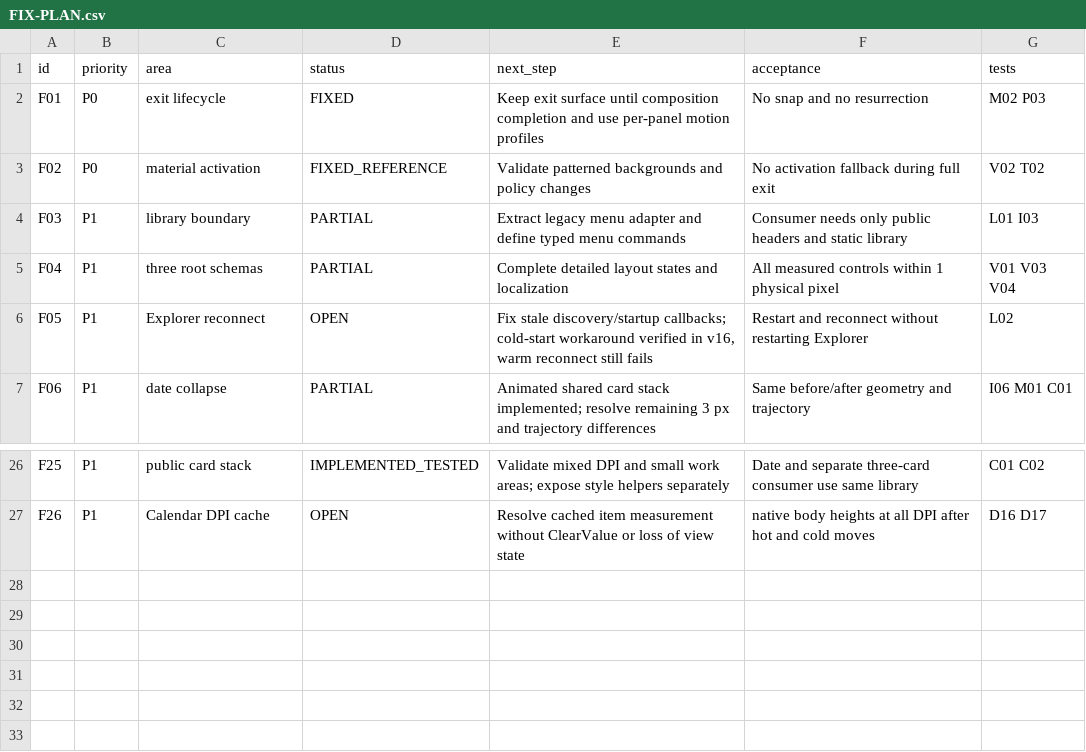
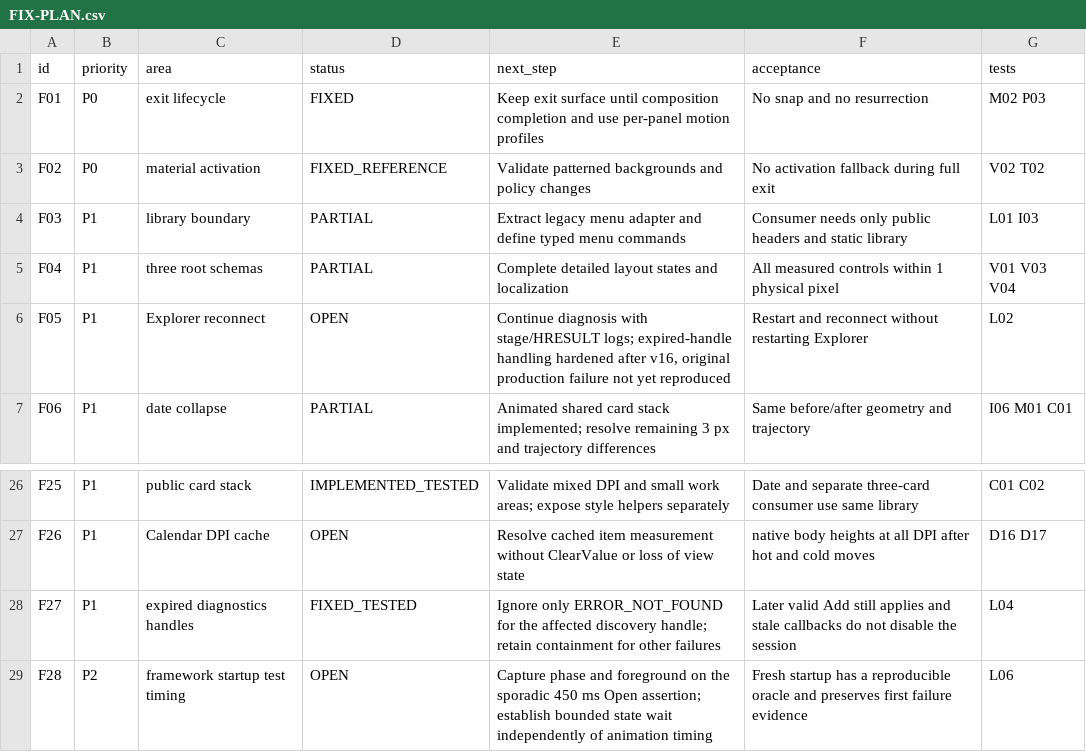
Before and after one commit to make-windows-great-again/tray-widget, a CSV file: evidence/shell-parity-26100/FIX-PLAN.csv, drawn as a sheet; only a part is shown, gaps mark what is left out.

```diff
--- a/evidence/shell-parity-26100/FIX-PLAN.csv
+++ b/evidence/shell-parity-26100/FIX-PLAN.csv
@@ -5,3 +5,3 @@
 "F04","P1","three root schemas","PARTIAL","Complete detailed layout states and localization","All measured controls within 1 physical pixel","V01 V03 V04"
-"F05","P1","Explorer reconnect","OPEN","Fix stale discovery/startup callbacks; cold-start workaround verified in v16, warm reconnect still fails","Restart and reconnect without restarting Explorer","L02"
+"F05","P1","Explorer reconnect","OPEN","Continue diagnosis with stage/HRESULT logs; expired-handle handling hardened after v16, original production failure not yet reproduced","Restart and reconnect without restarting Explorer","L02"
 "F06","P1","date collapse","PARTIAL","Animated shared card stack implemented; resolve remaining 3 px and trajectory differences","Same before/after geometry and trajectory","I06 M01 C01"
@@ -27 +27,3 @@
 "F26","P1","Calendar DPI cache","OPEN","Resolve cached item measurement without ClearValue or loss of view state","native body heights at all DPI after hot and cold moves","D16 D17"
+"F27","P1","expired diagnostics handles","FIXED_TESTED","Ignore only ERROR_NOT_FOUND for the affected discovery handle; retain containment for other failures","Later valid Add still applies and stale callbacks do not disable the session","L04"
+"F28","P2","framework startup test timing","OPEN","Capture phase and foreground on the sporadic 450 ms Open assertion; establish bounded state wait independently of animation timing","Fresh startup has a reproducible oracle and preserves first failure evidence","L06"
```
Also changed, not shown: evidence/shell-parity-26100/TEST-PLAN.csv, 55 other files.
